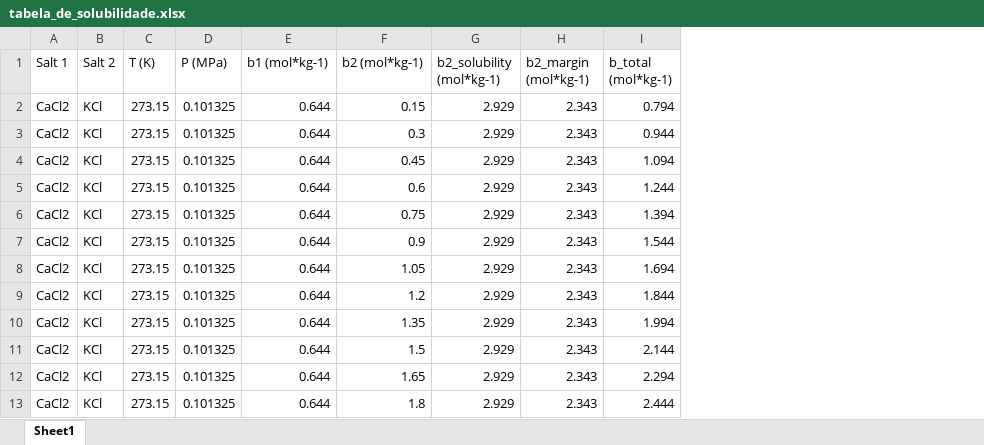
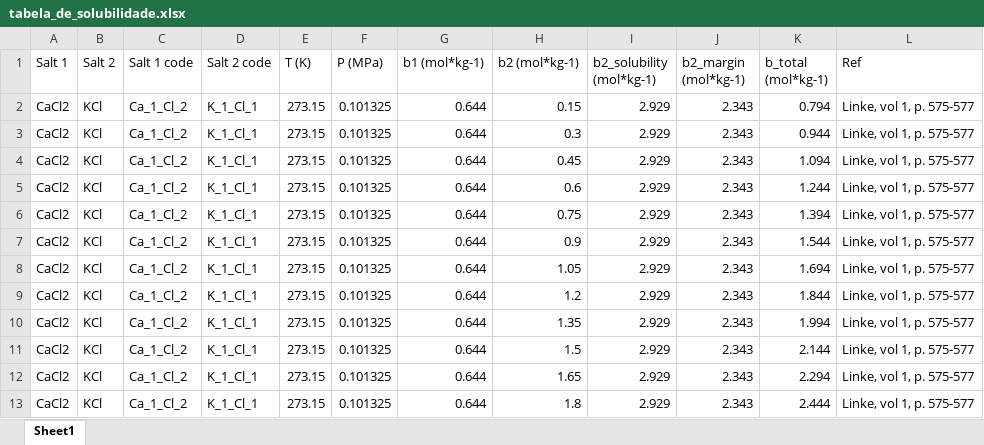
Before and after one commit to nupeg/STERNARY_PROJECT, an Excel workbook: data/output/tabela_de_solubilidade.xlsx, sheet Sheet1, drawn as a sheet; only a part is shown; values as stored, in another font and other column widths than the file's, no borders; the diff covers the shown part only; the diff names each change by its address in the sheet, - before the commit and + after, or states it on an @@ line.

Commit message:
01/10/2026_2 Included salt 1 and 2 codes and Ref columns

```diff
--- a/data/output/tabela_de_solubilidade.xlsx (sheet Sheet1)
+++ b/data/output/tabela_de_solubilidade.xlsx (sheet Sheet1)
+column C (Salt 1 code), rows 2-13: all Ca_1_Cl_2
+column D (Salt 2 code), rows 2-13: all K_1_Cl_1
+column L (Ref), rows 2-13: all Linke, vol 1, p. 575-577
```
Also changed, not shown: 113 moved rows elsewhere in this sheet, data/output/tabela_de_sais_concatenada.xlsx, 3 other files.
